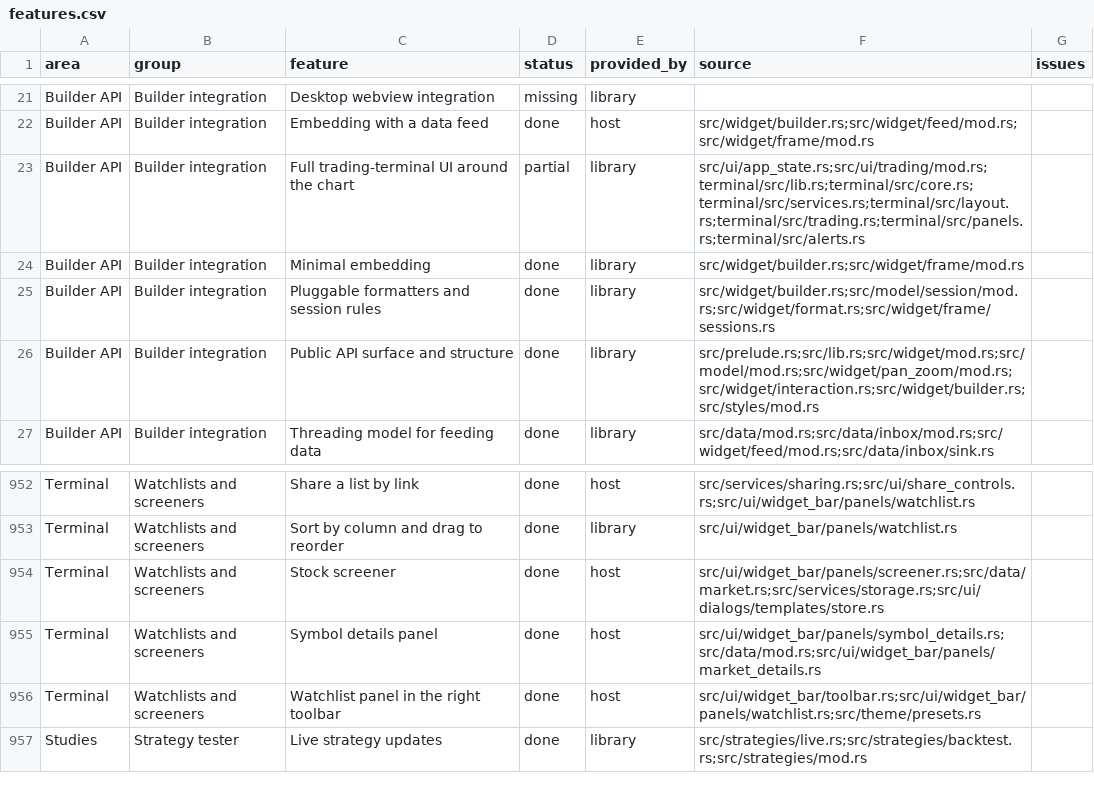
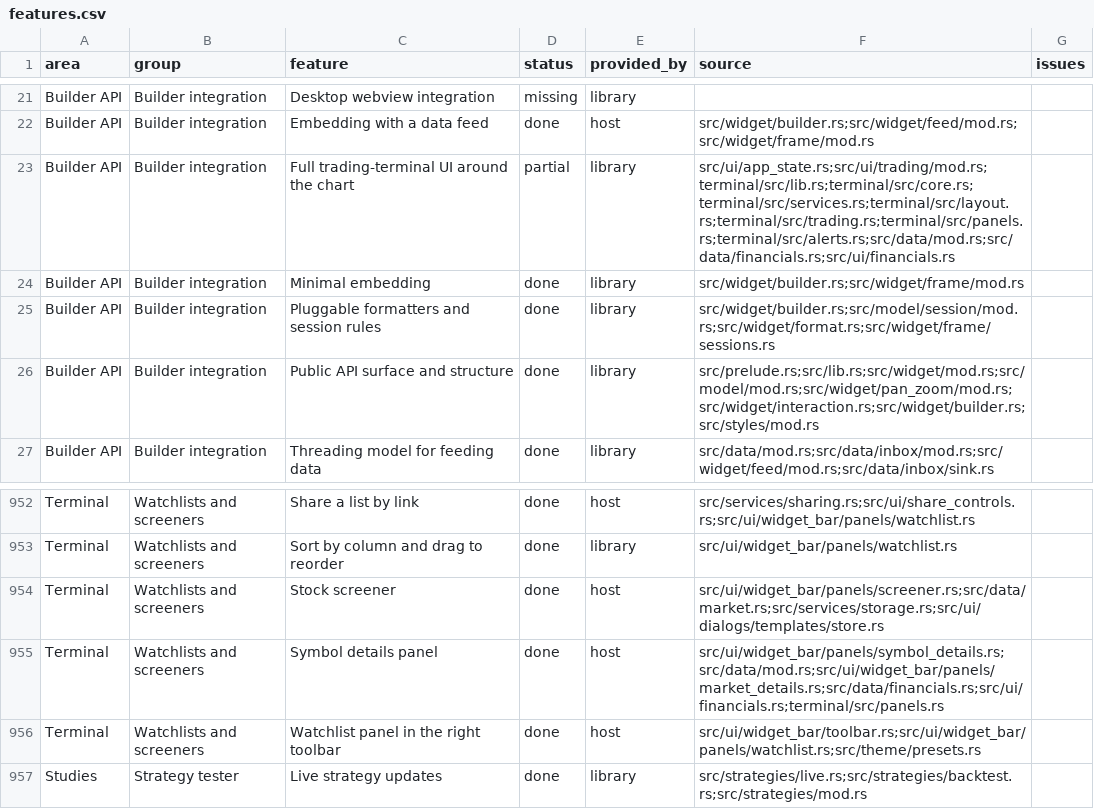
Before and after one commit to userFRM/egui-charts, a CSV file: docs/progress/features.csv, drawn as a sheet; only a part is shown, gaps mark what is left out.

Commit message:
feat(data): let feeds supply company financials to the terminal
Hosts could supply figures to a standalone panel, but the terminal kept its
Financials entry hidden and had no data contract to load them. Add the optional
feed method and service flag, keeping the figures available to headless hosts
and their existing UI import paths compatible.

Offer the entry only after figures arrive, replace the chart workspace while
analysis is open, follow symbol changes and ignore superseded replies. Leave
unsupported feeds hidden and report other failures once. Keep data acquisition
with the host and update the affected progress sources and host guide.

The regression exercises the real menu, host figures, pending and unsupported
answers, stale replies and returning to the chart. It fails with the previous
terminal route and with an incorrect supported default restored.

Part of #205
Part of #383

```diff
--- a/docs/progress/features.csv
+++ b/docs/progress/features.csv
@@ -22,3 +22,3 @@ Builder API,Builder integration,Desktop webview integration,missing,library,,
 Builder API,Builder integration,Embedding with a data feed,done,host,src/widget/builder.rs;src/widget/feed/mod.rs;src/widget/frame/mod.rs,
-Builder API,Builder integration,Full trading-terminal UI around the chart,partial,library,src/ui/app_state.rs;src/ui/trading/mod.rs;terminal/src/lib.rs;terminal/src/core.rs;terminal/src/services.rs;terminal/src/layout.rs;terminal/src/trading.rs;terminal/src/panels.rs;terminal/src/alerts.rs,
+Builder API,Builder integration,Full trading-terminal UI around the chart,partial,library,src/ui/app_state.rs;src/ui/trading/mod.rs;terminal/src/lib.rs;terminal/src/core.rs;terminal/src/services.rs;terminal/src/layout.rs;terminal/src/trading.rs;terminal/src/panels.rs;terminal/src/alerts.rs;src/data/mod.rs;src/data/financials.rs;src/ui/financials.rs,
 Builder API,Builder integration,Minimal embedding,done,library,src/widget/builder.rs;src/widget/frame/mod.rs,
@@ -954,3 +954,3 @@ Terminal,Watchlists and screeners,Sort by column and drag to reorder,done,librar
 Terminal,Watchlists and screeners,Stock screener,done,host,src/ui/widget_bar/panels/screener.rs;src/data/market.rs;src/services/storage.rs;src/ui/dialogs/templates/store.rs,
-Terminal,Watchlists and screeners,Symbol details panel,done,host,src/ui/widget_bar/panels/symbol_details.rs;src/data/mod.rs;src/ui/widget_bar/panels/market_details.rs,
+Terminal,Watchlists and screeners,Symbol details panel,done,host,src/ui/widget_bar/panels/symbol_details.rs;src/data/mod.rs;src/ui/widget_bar/panels/market_details.rs;src/data/financials.rs;src/ui/financials.rs;terminal/src/panels.rs,
 Terminal,Watchlists and screeners,Watchlist panel in the right toolbar,done,host,src/ui/widget_bar/toolbar.rs;src/ui/widget_bar/panels/watchlist.rs;src/theme/presets.rs,
```
Also changed, not shown: 8 other files.
